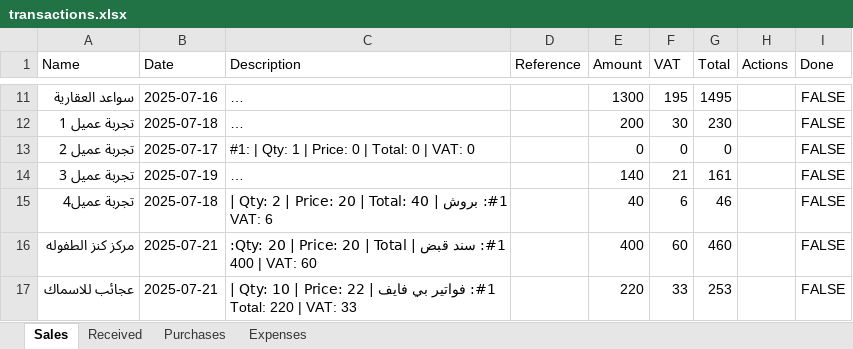
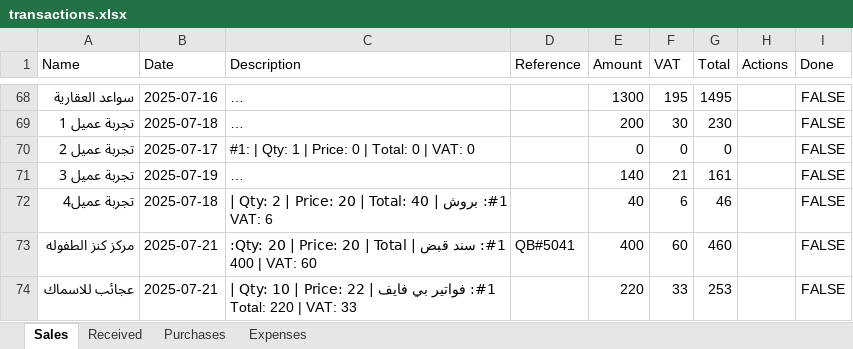
Before and after one commit to LoneCodeTinker/transaction-management-app, an Excel workbook: transactions.xlsx, sheet Sales, drawn as a sheet; only a part is shown, gaps mark what is left out; long unchanged cells end in …; values as stored, in another font and other column widths than the file's, no borders; addresses are those after the commit; the diff covers the shown part only; the diff names each change by its address in the sheet, - before the commit and + after, or states it on an @@ line.

```diff
--- a/transactions.xlsx (sheet Sales)
+++ b/transactions.xlsx (sheet Sales)
-D73 (Reference): (empty)
+D73 (Reference): QB#5041
```
Also changed, not shown: 57 added rows elsewhere in this sheet, 1 other file.
